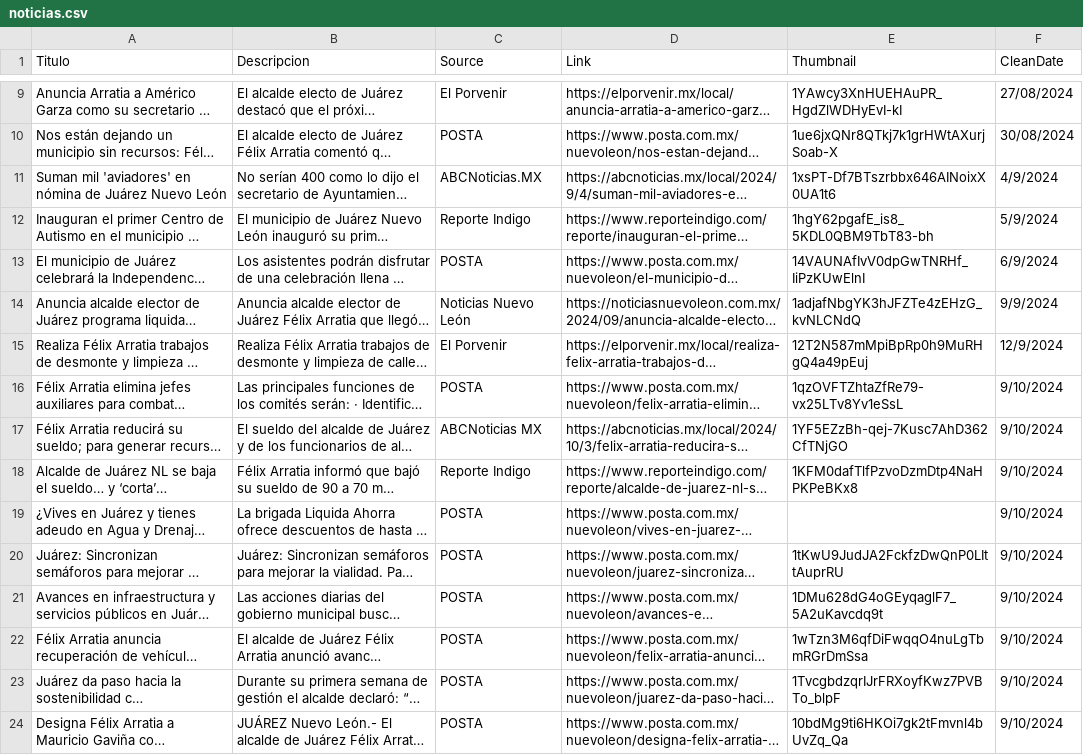
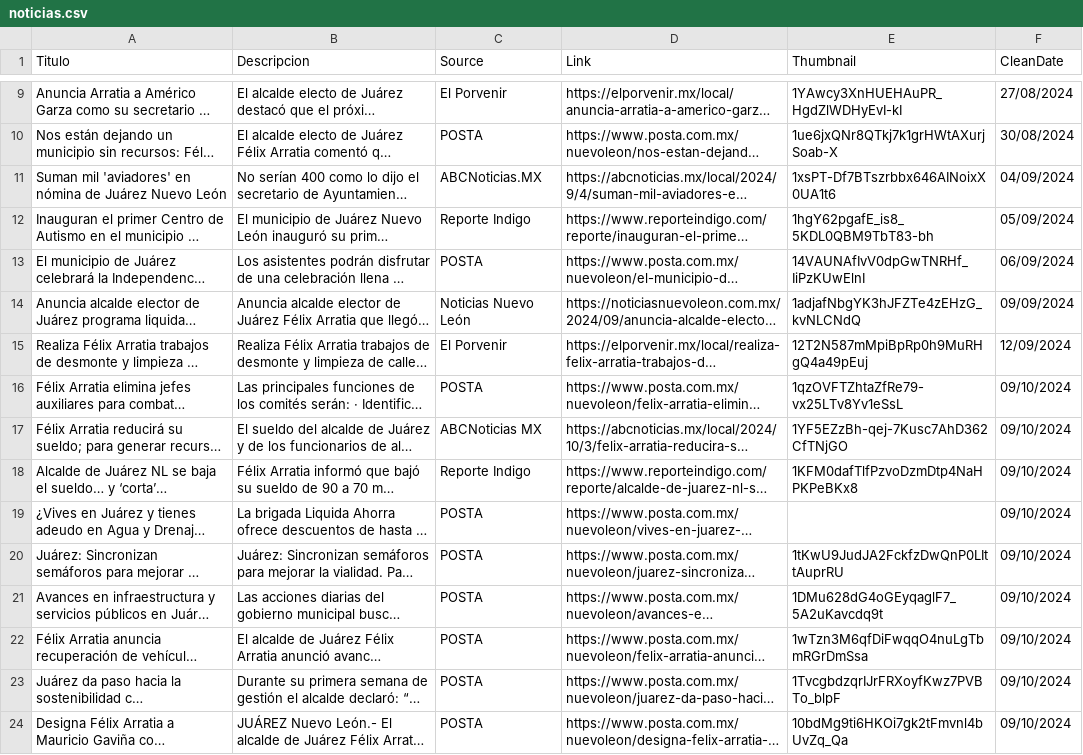
Before and after one commit to velverconsulting/soyjuarense-public, a CSV file: noticias.csv, drawn as a sheet; only a part is shown, gaps mark what is left out; long unchanged cells end in …; the diff covers the shown part only; the diff names each change by its address in the sheet, - before the commit and + after, or states it on an @@ line.

Commit message:
Updated file with CSV data from Google Sheets on 2024-11-11T00:54:54.457Z

```diff
--- a/noticias.csv
+++ b/noticias.csv
-F11 (CleanDate): 4/9/2024
+F11 (CleanDate): 04/09/2024
-F12 (CleanDate): 5/9/2024
+F12 (CleanDate): 05/09/2024
-F13 (CleanDate): 6/9/2024
+F13 (CleanDate): 06/09/2024
-F14 (CleanDate): 9/9/2024
+F14 (CleanDate): 09/09/2024
-F15 (CleanDate): 12/9/2024
+F15 (CleanDate): 12/09/2024
-F16:F24 (CleanDate): 9/10/2024
+F16:F24 (CleanDate): 09/10/2024
```
Also changed, not shown: 22 edited cells elsewhere in this file.
